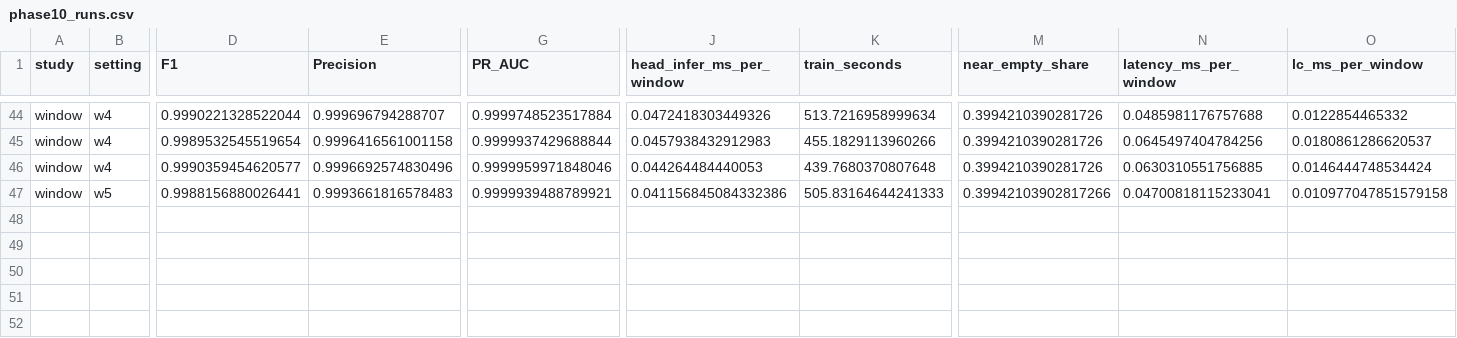
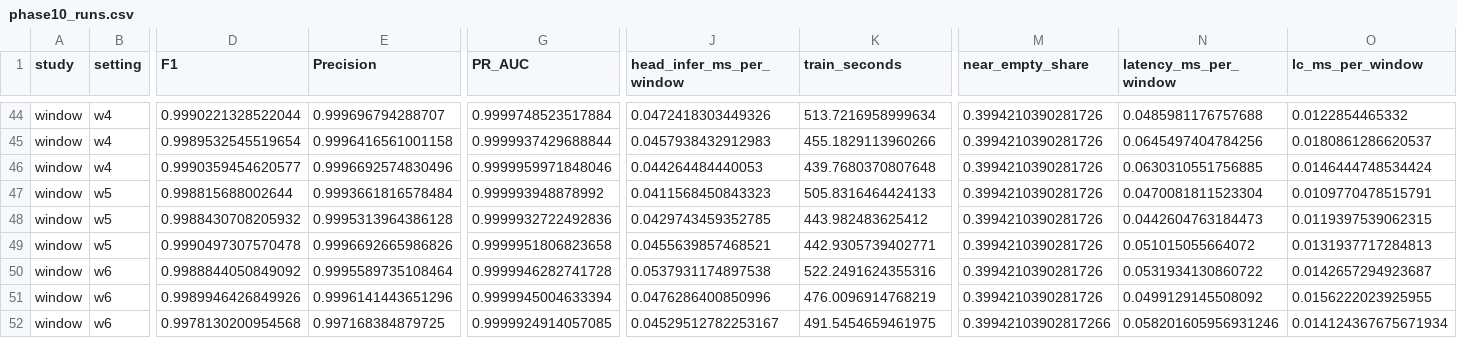
Before and after one commit to aparnarajesha297-pixel/SentinelFed-J, a CSV file: results/phase10_runs.csv, drawn as a sheet; only a part is shown, gaps mark what is left out; rows hold the shown columns only; the diff names each change by its address in the sheet, - before the commit and + after, or states it on an @@ line.

```diff
--- a/results/phase10_runs.csv
+++ b/results/phase10_runs.csv
-D47 (F1): 0.9988156880026441
+D47 (F1): 0.998815688002644
-E47 (Precision): 0.9993661816578483
+E47 (Precision): 0.9993661816578484
-G47 (PR_AUC): 0.9999939488789921
+G47 (PR_AUC): 0.999993948878992
-J47 (head_infer_ms_per_window): 0.041156845084332386
+J47 (head_infer_ms_per_window): 0.0411568450843323
-K47 (train_seconds): 505.83164644241333
+K47 (train_seconds): 505.8316464424133
-M47 (near_empty_share): 0.39942103902817266
+M47 (near_empty_share): 0.3994210390281726
-N47 (latency_ms_per_window): 0.04700818115233041
+N47 (latency_ms_per_window): 0.0470081811523304
-O47 (lc_ms_per_window): 0.010977047851579158
+O47 (lc_ms_per_window): 0.0109770478515791
+row 48: window | w5 | 0.9988430708205932 | 0.9995313964386128 | 0.9999932722492836 | 0.0429743459352785 | 443.982483625412 | 0.3994210390281726 | 0.0442604763184473 | 0.0119397539062315
+row 49: window | w5 | 0.9990497307570478 | 0.9996692665986826 | 0.9999951806823658 | 0.0455639857468521 | 442.9305739402771 | 0.3994210390281726 | 0.051015055664072 | 0.0131937717284813
+row 50: window | w6 | 0.9988844050849092 | 0.9995589735108464 | 0.9999946282741728 | 0.0537931174897538 | 522.2491624355316 | 0.3994210390281726 | 0.0531934130860722 | 0.0142657294923687
+row 51: window | w6 | 0.9989946426849926 | 0.9996141443651296 | 0.9999945004633394 | 0.0476286400850996 | 476.0096914768219 | 0.3994210390281726 | 0.0499129145508092 | 0.0156222023925955
+row 52: window | w6 | 0.9978130200954568 | 0.997168384879725 | 0.9999924914057085 | 0.04529512782253167 | 491.5454659461975 | 0.39942103902817266 | 0.058201605956931246 | 0.014124367675671934
```
